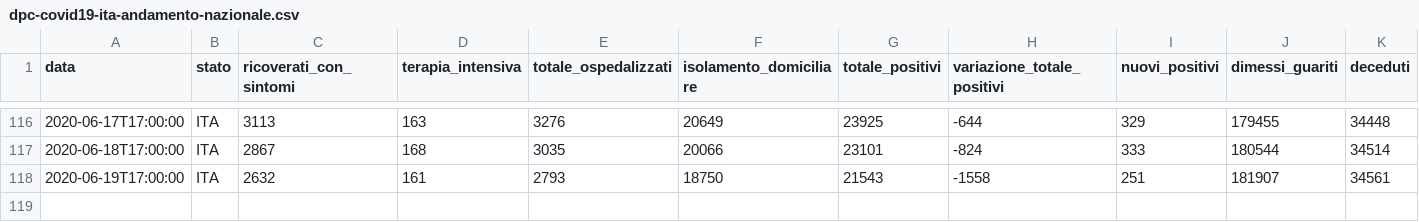
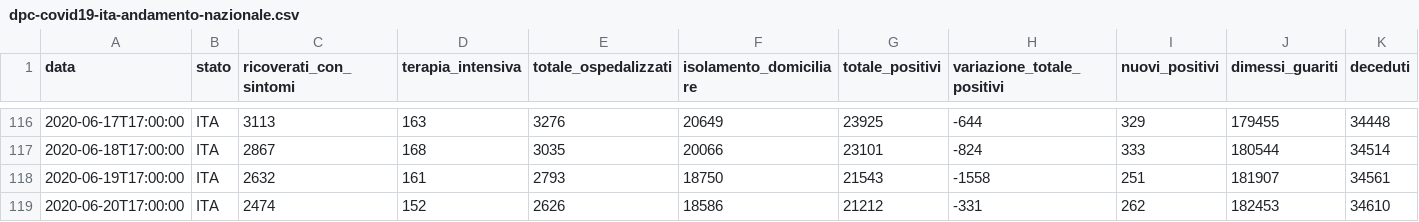
Before and after one commit to framilano/framilano.github.io, a CSV file: covid19graphs/src/dpc-covid19-ita-andamento-nazionale.csv, drawn as a sheet; only a part is shown, gaps mark what is left out; rows hold the shown columns only; the diff names each change by its address in the sheet, - before the commit and + after, or states it on an @@ line.

```diff
--- a/covid19graphs/src/dpc-covid19-ita-andamento-nazionale.csv
+++ b/covid19graphs/src/dpc-covid19-ita-andamento-nazionale.csv
+row 119: 2020-06-20T17:00:00 | ITA | 2474 | 152 | 2626 | 18586 | 21212 | -331 | 262 | 182453 | 34610
```
Also changed, not shown: 6 other files.
